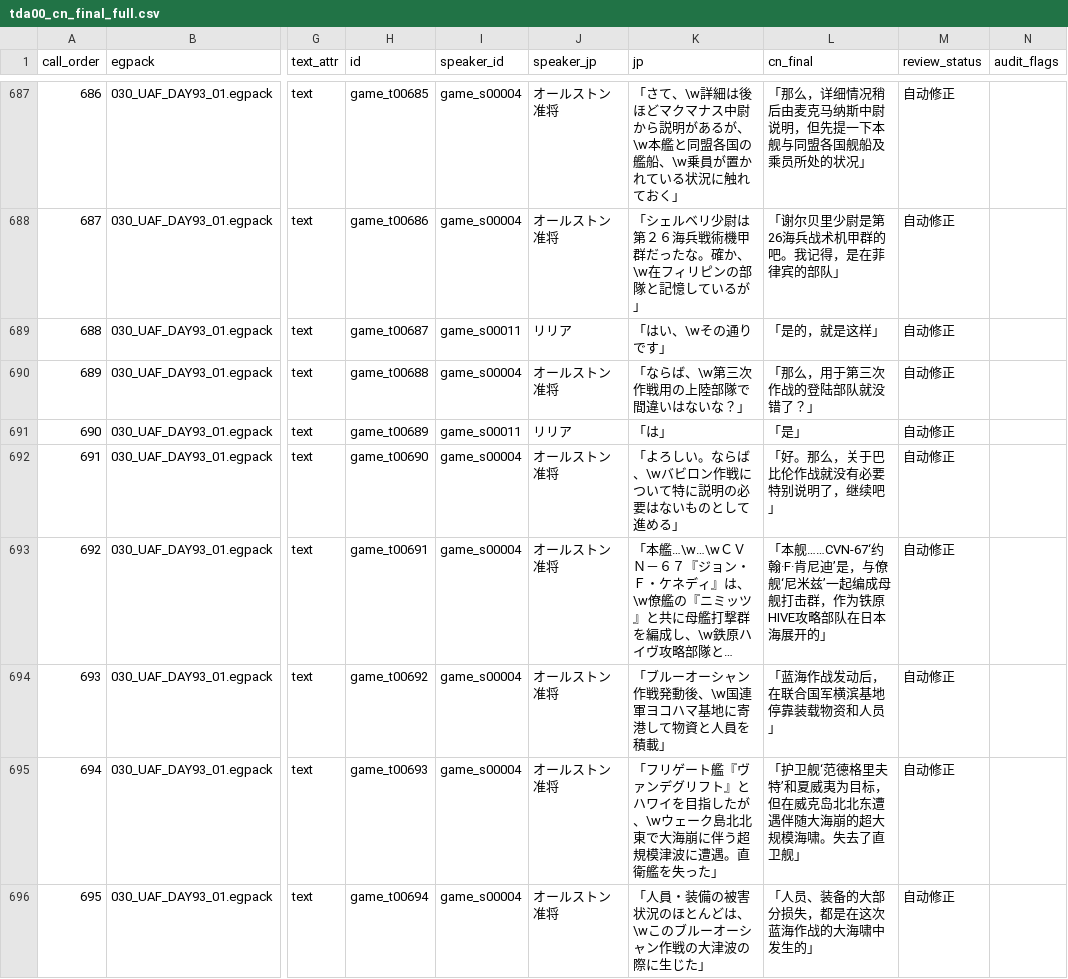
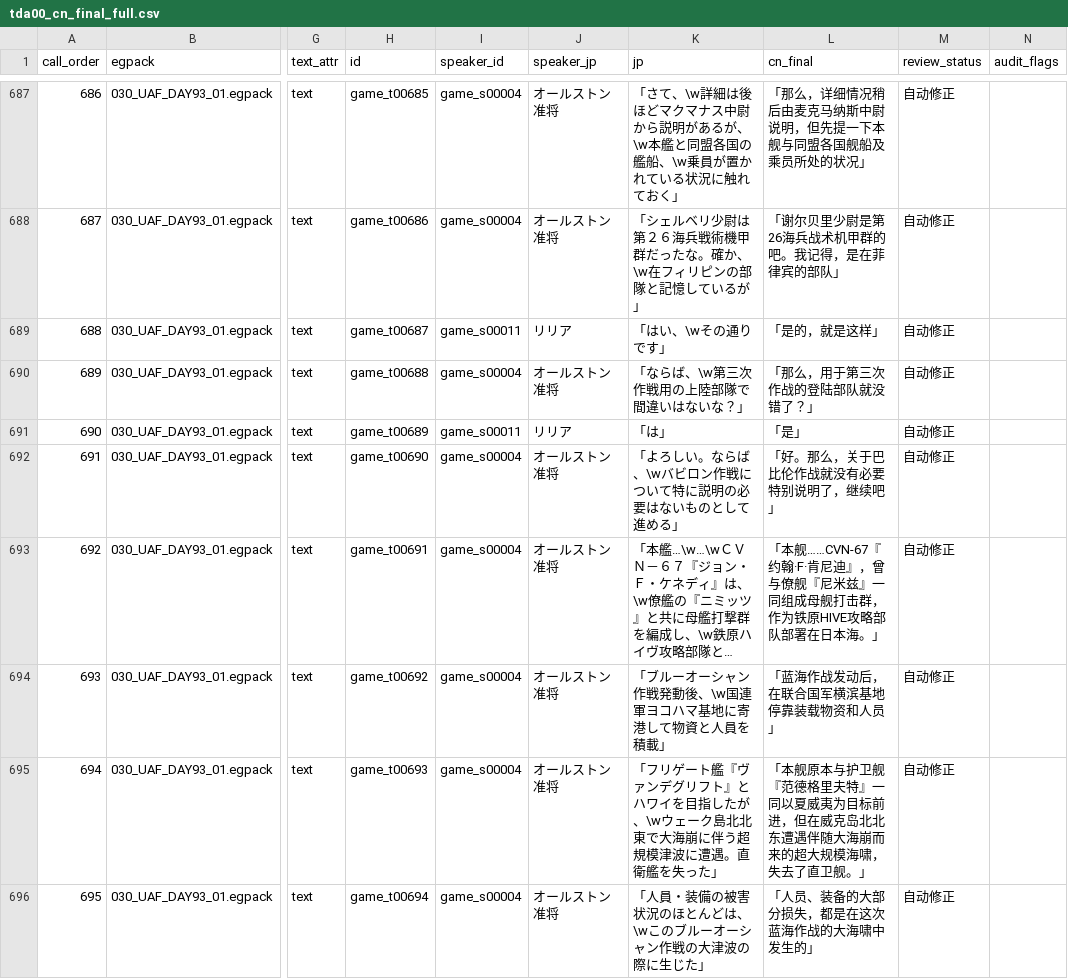
Before and after one commit to imnotsureyi-sys/muvluv-series-steam-cn-patch, a CSV file: chapters/TDA00/translation/tda00_cn_final_full.csv, drawn as a sheet; only a part is shown, gaps mark what is left out; long unchanged cells end in …; the diff covers the shown part only; the diff names each change by its address in the sheet, - before the commit and + after, or states it on an @@ line.

```diff
--- a/chapters/TDA00/translation/tda00_cn_final_full.csv
+++ b/chapters/TDA00/translation/tda00_cn_final_full.csv
-L693 (cn_final): 「本舰……CVN-67‘约翰·F·肯尼迪’是，与僚舰‘尼米兹’一起编成母舰打击群，作为铁原HIVE攻略部队在日本海展开的」
+L693 (cn_final): 「本舰……CVN-67『约翰·F·肯尼迪』，曾与僚舰『尼米兹』一同组成母舰打击群，作为铁原HIVE攻略部队部署在日本海。」
-L695 (cn_final): 「护卫舰‘范德格里夫特’和夏威夷为目标，但在威克岛北北东遭遇伴随大海崩的超大规模海啸。失去了直卫舰」
+L695 (cn_final): 「本舰原本与护卫舰『范德格里夫特』一同以夏威夷为目标前进，但在威克岛北北东遭遇伴随大海崩而来的超大规模海啸，失去了直卫舰。」
```
Also changed, not shown: 37 edited cells elsewhere in this file, 3 other files.
